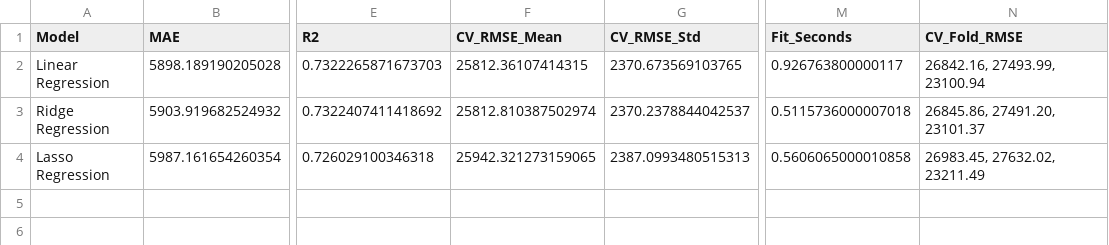
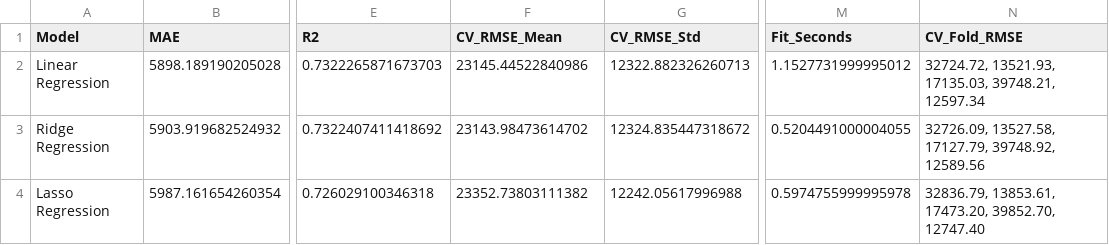
Before and after one commit to mightyalok00/used-car-price-prediction-linear-ridge-lasso, a CSV file: outputs/tables/model_comparison.csv, drawn as a sheet; only a part is shown, gaps mark what is left out; the diff names each change by its address in the sheet, - before the commit and + after, or states it on an @@ line.

Commit message:
Regenerate analysis with final 5-fold cross-validation

```diff
--- a/outputs/tables/model_comparison.csv
+++ b/outputs/tables/model_comparison.csv
-F2 (CV_RMSE_Mean): 25812.36107414315
+F2 (CV_RMSE_Mean): 23145.44522840986
-G2 (CV_RMSE_Std): 2370.673569103765
+G2 (CV_RMSE_Std): 12322.882326260713
-M2 (Fit_Seconds): 0.926763800000117
+M2 (Fit_Seconds): 1.1527731999995012
-N2 (CV_Fold_RMSE): 26842.16, 27493.99, 23100.94
+N2 (CV_Fold_RMSE): 32724.72, 13521.93, 17135.03, 39748.21, 12597.34
-F3 (CV_RMSE_Mean): 25812.810387502974
+F3 (CV_RMSE_Mean): 23143.98473614702
-G3 (CV_RMSE_Std): 2370.2378844042537
+G3 (CV_RMSE_Std): 12324.835447318672
-M3 (Fit_Seconds): 0.5115736000007018
+M3 (Fit_Seconds): 0.5204491000004055
-N3 (CV_Fold_RMSE): 26845.86, 27491.20, 23101.37
+N3 (CV_Fold_RMSE): 32726.09, 13527.58, 17127.79, 39748.92, 12589.56
-F4 (CV_RMSE_Mean): 25942.321273159065
+F4 (CV_RMSE_Mean): 23352.73803111382
-G4 (CV_RMSE_Std): 2387.0993480515313
+G4 (CV_RMSE_Std): 12242.05617996988
-M4 (Fit_Seconds): 0.5606065000010858
+M4 (Fit_Seconds): 0.5974755999995978
-N4 (CV_Fold_RMSE): 26983.45, 27632.02, 23211.49
+N4 (CV_Fold_RMSE): 32836.79, 13853.61, 17473.20, 39852.70, 12747.40
```
Also changed, not shown: outputs/tables/dataset_dimensions.csv, outputs/tables/lasso_alpha_search.csv, 6 other files.
